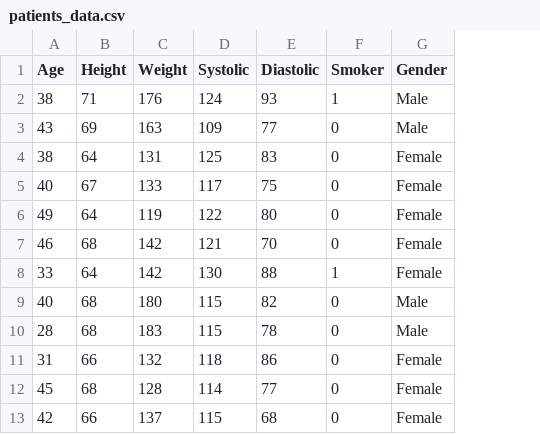
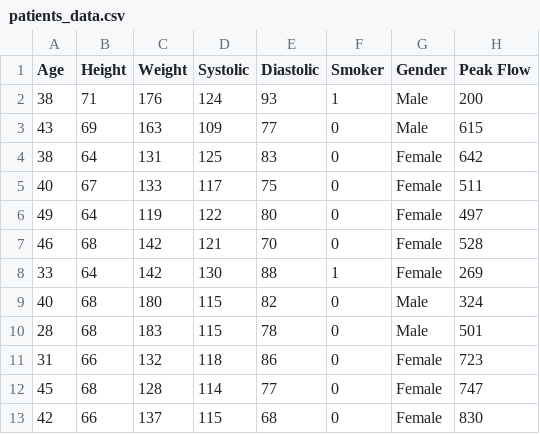
Before and after one commit to L2D-Autumn2024-ML/ML_Supervised_Learning, a CSV file: docs/data/patients_data.csv, drawn as a sheet; only a part is shown; the diff names each change by its address in the sheet, - before the commit and + after, or states it on an @@ line.

Commit message:
Updated data.

```diff
--- a/docs/data/patients_data.csv
+++ b/docs/data/patients_data.csv
+column H (Peak Flow), rows 2-13: 200 | 615 | 642 | 511 | 497 | 528 | 269 | 324 | 501 | 723 | 747 | 830
```
Also changed, not shown: episodes/data/patients_data.csv, 33 other files.
